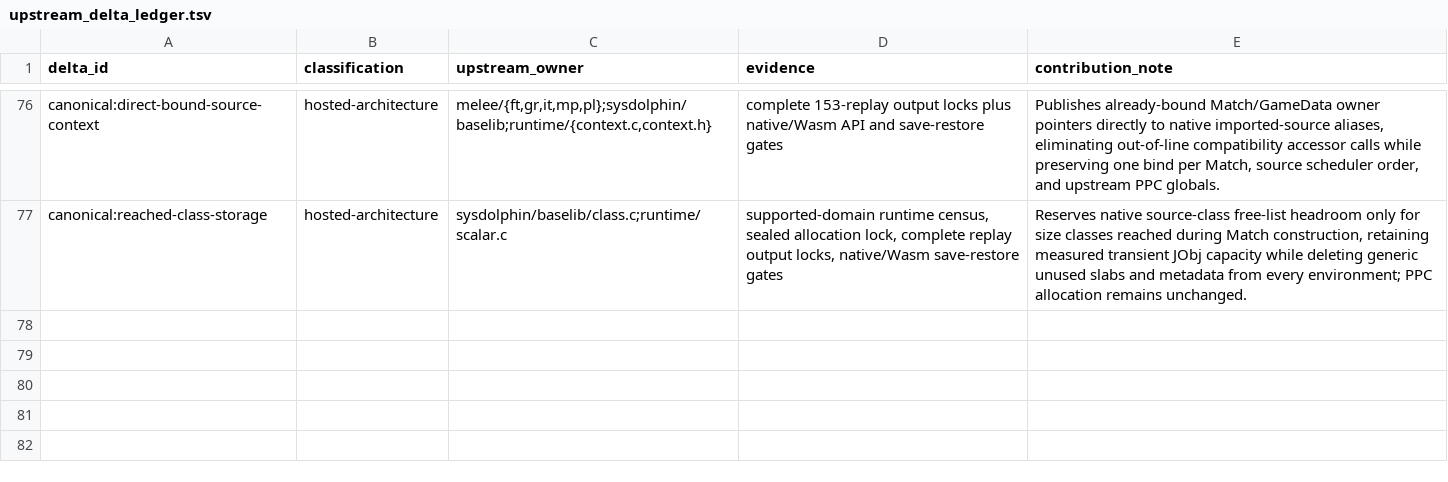
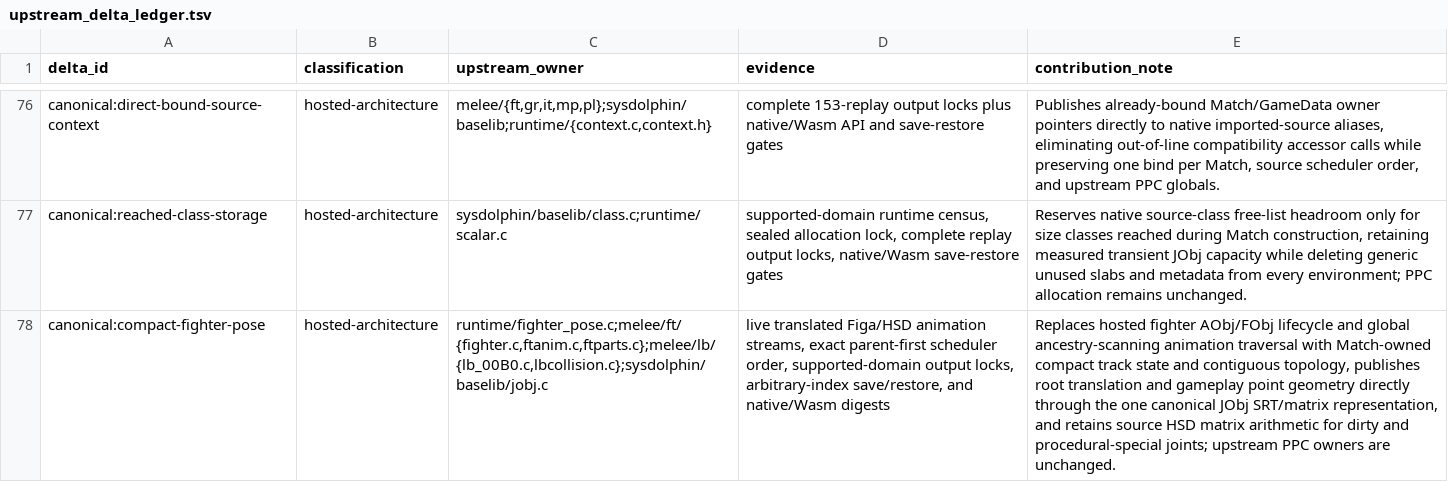
Before and after one commit to kyhavlov/melee-sim-light, a TSV file: src/upstream_delta_ledger.tsv, drawn as a sheet; only a part is shown, gaps mark what is left out; the diff names each change by its address in the sheet, - before the commit and + after, or states it on an @@ line.

Commit message:
Compact fighter pose and geometry publication
Replace the native fighter AObj/FObj lifecycle with fixed, match-owned compact pose tracks and topology. Publish scheduler-aligned pose state directly to gameplay geometry consumers, including shared setup for paired hurtbox endpoints, while retaining the canonical exact JObj matrix primitives where required.\n\nDelete the displaced fighter animation runtime, extend relocation/save-restore coverage, and raise the measured compact pose capacity from runtime census evidence. Update the upstream delta ledger and retained performance record.\n\nExact-HEAD paired benchmarks improve median throughput by 25.11% at 512 environments and 21.87% at 256. The full supported validation suite remains green at 63 exact passes, 90 classified passes, and zero failures; native, PPC, Wasm, live-viewer, source, formatting, allocation-lock, and save/restore gates pass.

```diff
--- a/src/upstream_delta_ledger.tsv
+++ b/src/upstream_delta_ledger.tsv
+row 78: canonical:compact-fighter-pose | hosted-architecture | runtime/fighter_pose.c;melee/ft/{fighter.c,ftanim.c,ftparts.c};melee/lb/{lb_00B0.c,lbcollision.c};sysdolphin/baselib/jobj.c | live translated Figa/HSD animation streams, exact parent-first scheduler order, supported-domain output locks, arbitrary-index save/restore, and native/Wasm digests | Replaces hosted fighter AObj/FObj lifecycle and global ancestry-scanning animation traversal with Match-owned compact track state and contiguous topology, publishes root translation and gameplay point geometry directly through the one canonical JObj SRT/matrix representation, and retains source HSD matrix arithmetic for dirty and procedural-special joints; upstream PPC owners are unchanged.
```
Also changed, not shown: 23 other files.
